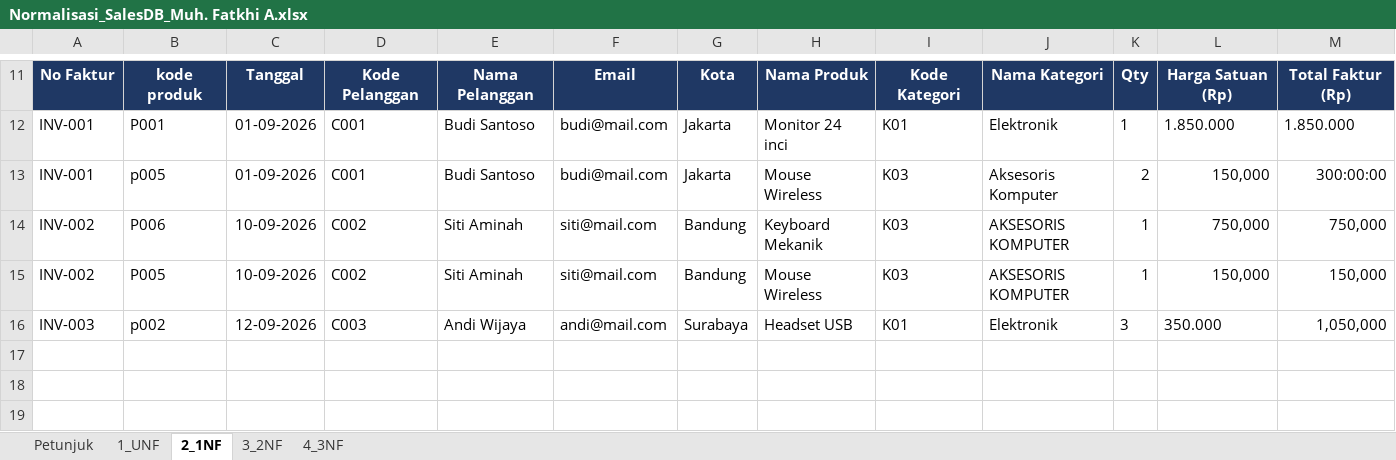
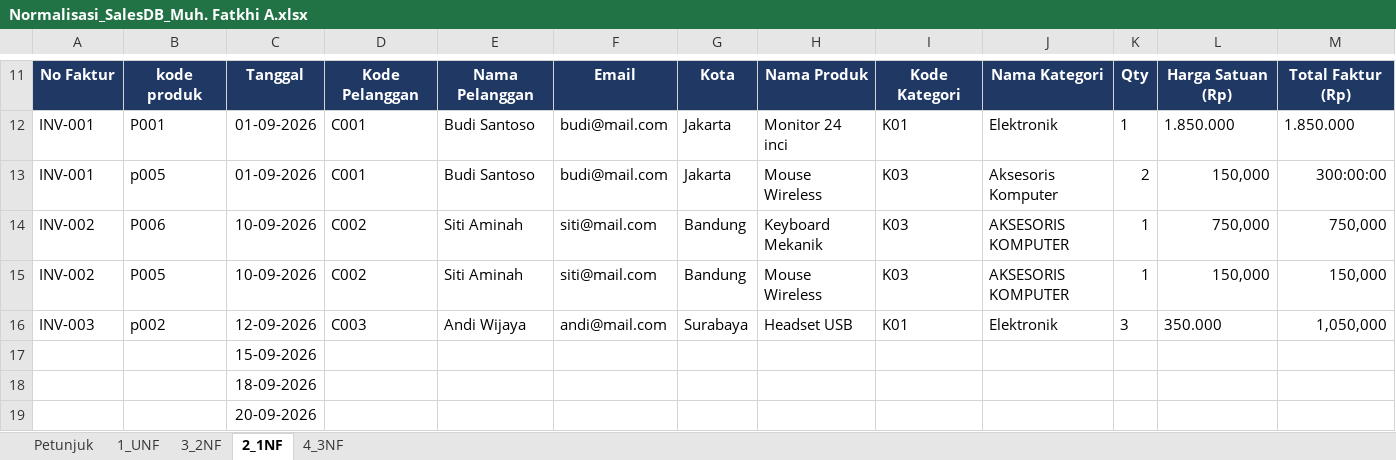
Before and after one commit to fahrihanif/Latihan-database, an Excel workbook: Normalisasi_SalesDB_Muh. Fatkhi A.xlsx, sheet 2_1NF, drawn as a sheet; only a part is shown, gaps mark what is left out; values as stored, in another font and other column widths than the file's, no borders; the diff names each change by its address in the sheet, - before the commit and + after, or states it on an @@ line.

```diff
--- a/Normalisasi_SalesDB_Muh. Fatkhi A.xlsx (sheet 2_1NF)
+++ b/Normalisasi_SalesDB_Muh. Fatkhi A.xlsx (sheet 2_1NF)
@@ sheet tab order changed: Petunjuk | 1_UNF | 3_2NF | 2_1NF | 4_3NF @@
+row 17:  |  | 15-09-2026
+row 18:  |  | 18-09-2026
+row 19:  |  | 20-09-2026
```
Also changed, not shown: sheet 3_2NF.
